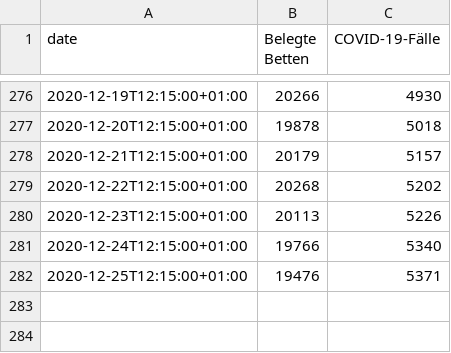
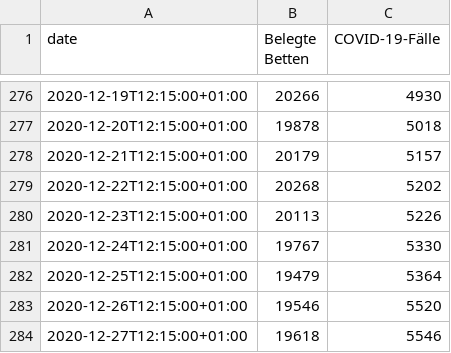
Before and after one commit to GarunWindtotem/Auswertung_Covid_19, a CSV file: data-k3LbD.csv, drawn as a sheet; only a part is shown, gaps mark what is left out.

```diff
--- a/data-k3LbD.csv
+++ b/data-k3LbD.csv
@@ -280,3 +280,5 @@
 2020-12-23T12:15:00+01:00,20113,5226
-2020-12-24T12:15:00+01:00,19766,5340
-2020-12-25T12:15:00+01:00,19476,5371
+2020-12-24T12:15:00+01:00,19767,5330
+2020-12-25T12:15:00+01:00,19479,5364
+2020-12-26T12:15:00+01:00,19546,5520
+2020-12-27T12:15:00+01:00,19618,5546
```
Also changed, not shown: df_performance_Führungskreis.csv, 12 other files.
